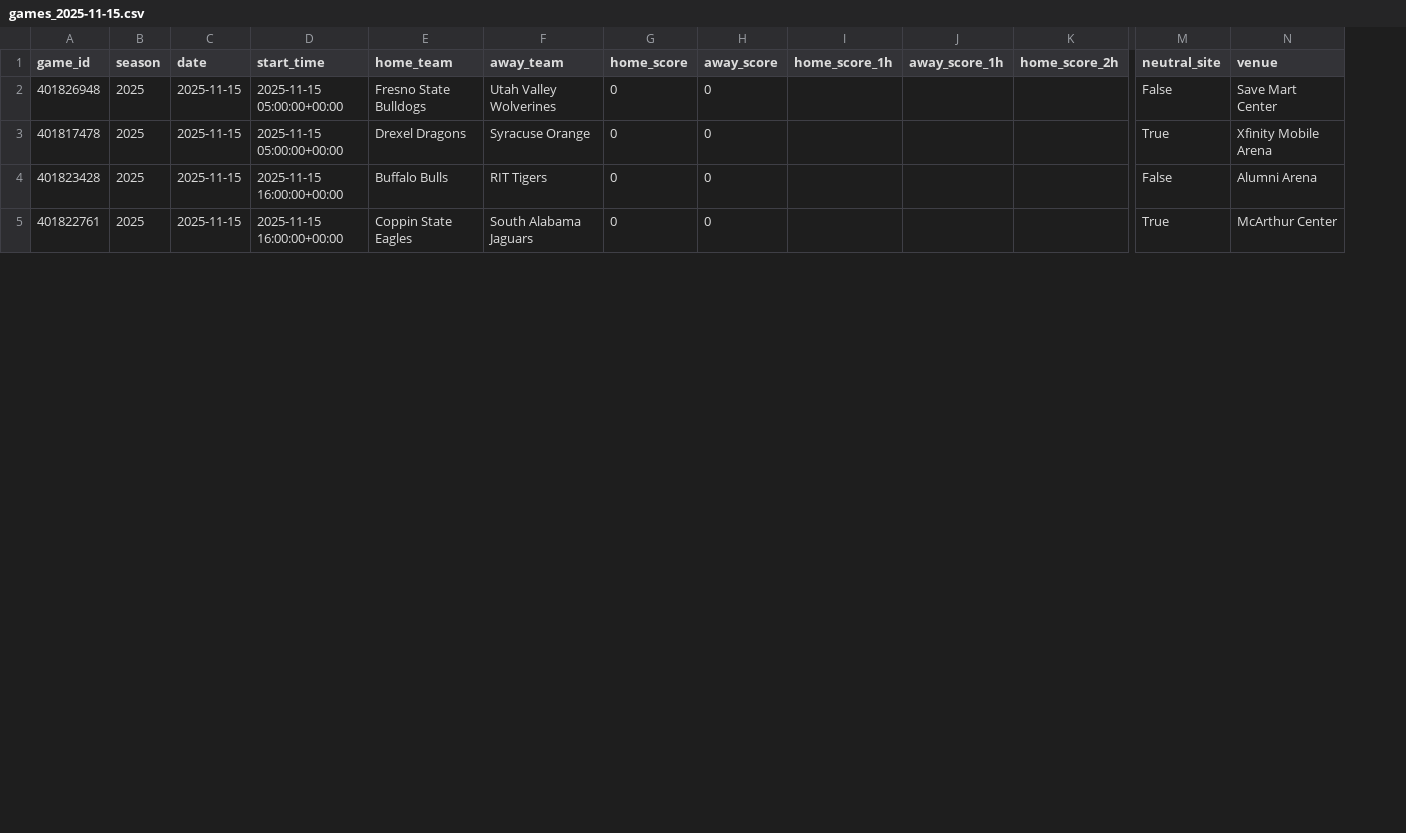
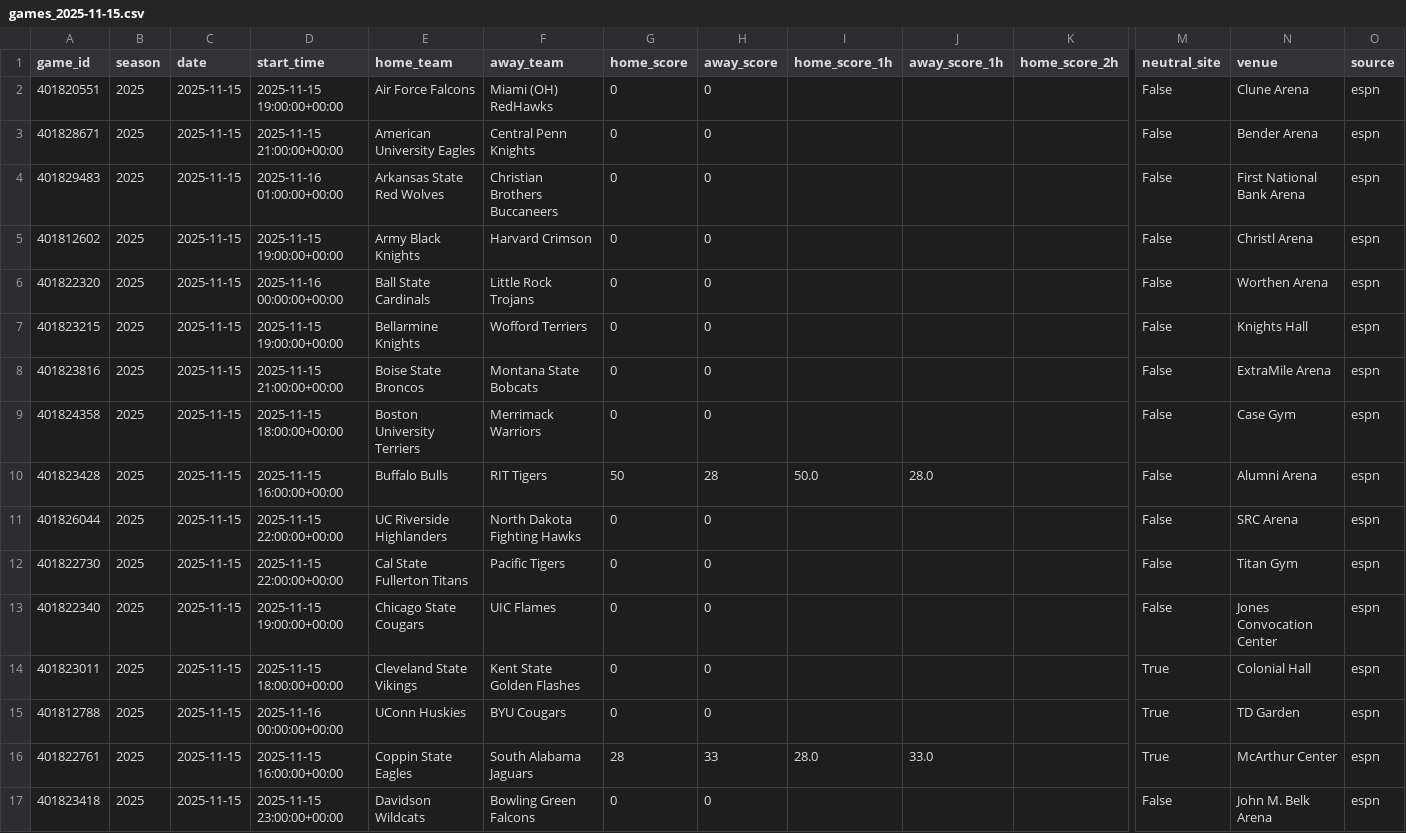
Before and after one commit to mostgood1/NCAAB, a CSV file: outputs/games_2025-11-15.csv, drawn as a sheet; only a part is shown, gaps mark what is left out; addresses are those after the commit; rows hold the shown columns only; the diff covers the shown part only; the diff names each change by its address in the sheet, - before the commit and + after, or states it on an @@ line.

```diff
--- a/outputs/games_2025-11-15.csv
+++ b/outputs/games_2025-11-15.csv
+column O (source), row 6: espn; row 8: espn; row 10: espn; row 16: espn
@@ row 29 moved to row 2: 401820551 @@
@@ row 42 moved to row 3: 401828671 @@
@@ row 68 moved to row 4: 401829483 @@
@@ row 33 moved to row 5: 401812602 @@
-A6 (game_id): 401826948
+A6 (game_id): 401822320
-D6 (start_time): 2025-11-15 05:00:00+00:00
+D6 (start_time): 2025-11-16 00:00:00+00:00
-E6 (home_team): Fresno State Bulldogs
+E6 (home_team): Ball State Cardinals
-F6 (away_team): Utah Valley Wolverines
+F6 (away_team): Little Rock Trojans
-N6 (venue): Save Mart Center
+N6 (venue): Worthen Arena
@@ row 26 moved to row 7: 401823215 @@
-A8 (game_id): 401817478
+A8 (game_id): 401823816
-D8 (start_time): 2025-11-15 05:00:00+00:00
+D8 (start_time): 2025-11-15 21:00:00+00:00
-E8 (home_team): Drexel Dragons
+E8 (home_team): Boise State Broncos
-F8 (away_team): Syracuse Orange
+F8 (away_team): Montana State Bobcats
-M8 (neutral_site): True
+M8 (neutral_site): False
-N8 (venue): Xfinity Mobile Arena
+N8 (venue): ExtraMile Arena
@@ row 12 moved to row 9: 401824358 @@
-G10 (home_score): 0
+G10 (home_score): 50
-H10 (away_score): 0
+H10 (away_score): 28
-I10 (home_score_1h): (empty)
+I10 (home_score_1h): 50.0
-J10 (away_score_1h): (empty)
+J10 (away_score_1h): 28.0
@@ row 50 moved to row 11: 401826044 @@
@@ row 52 moved to row 12: 401822730 @@
@@ row 28 moved to row 13: 401822340 @@
@@ row 16 moved to row 14: 401823011 @@
+row 15: 401812788 | 2025 | 2025-11-15 | 2025-11-16 00:00:00+00:00 | UConn Huskies | BYU Cougars | 0 | 0 |  |  |  | True | TD Garden | espn
-G16 (home_score): 0
+G16 (home_score): 28
-H16 (away_score): 0
+H16 (away_score): 33
-I16 (home_score_1h): (empty)
+I16 (home_score_1h): 28.0
-J16 (away_score_1h): (empty)
+J16 (away_score_1h): 33.0
@@ row 55 moved to row 17: 401823418 @@
```
Also changed, not shown: 3 added rows, 4 removed rows and 59 moved rows elsewhere in this file, outputs/daily_results/results_2025-11-13.csv, outputs/games_with_odds_2025-11-15.csv, 9 other files.
